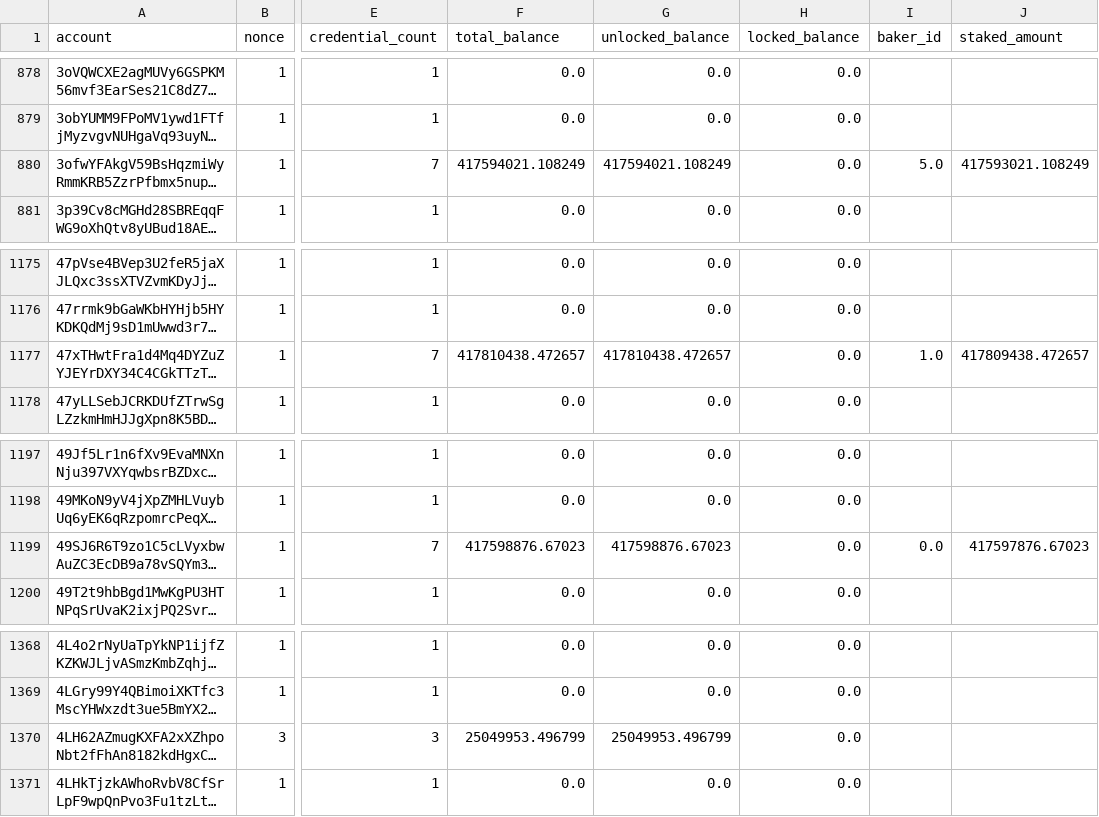
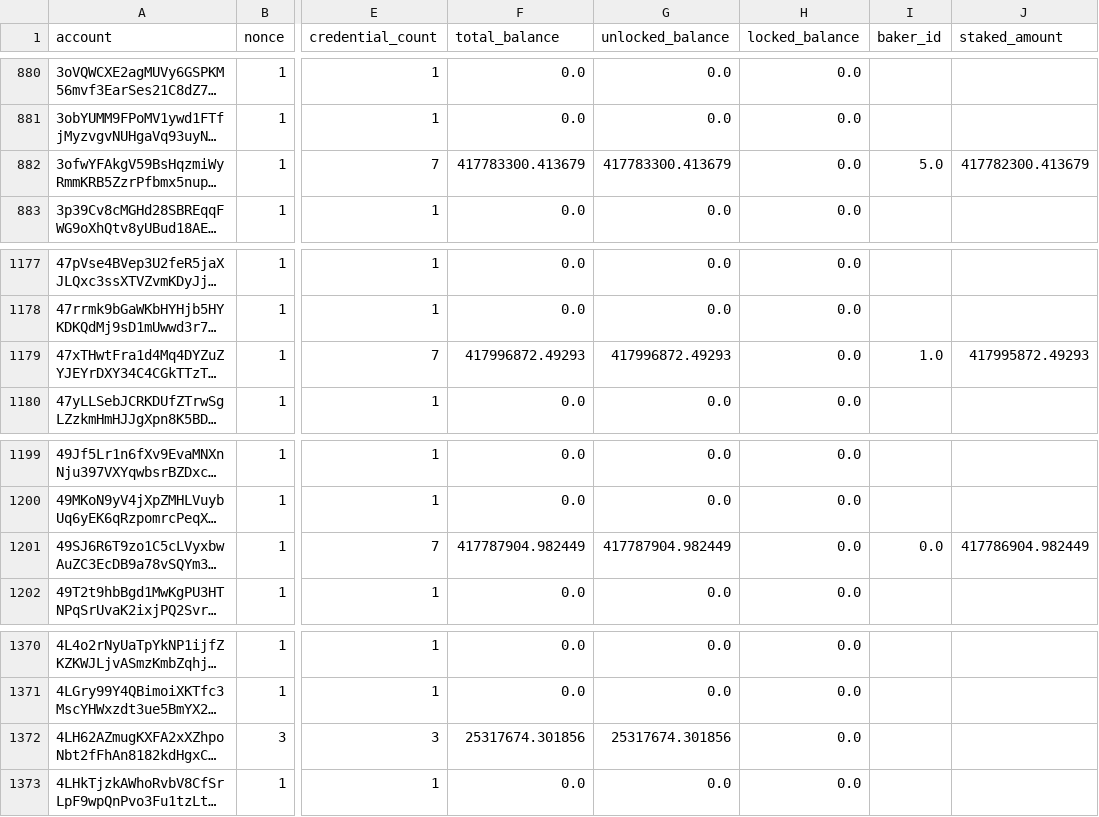
Before and after one commit to ccdexplorer/ccdexplorer-accounts, a CSV file: accounts.csv, drawn as a sheet; only a part is shown, gaps mark what is left out; long unchanged cells end in …; addresses are those after the commit; the diff covers the shown part only; the diff names each change by its address in the sheet, - before the commit and + after, or states it on an @@ line.

```diff
--- a/accounts.csv
+++ b/accounts.csv
-F882 (total_balance): 417594021.108249
+F882 (total_balance): 417783300.413679
-G882 (unlocked_balance): 417594021.108249
+G882 (unlocked_balance): 417783300.413679
-J882 (staked_amount): 417593021.108249
+J882 (staked_amount): 417782300.413679
-F1179 (total_balance): 417810438.472657
+F1179 (total_balance): 417996872.49293
-G1179 (unlocked_balance): 417810438.472657
+G1179 (unlocked_balance): 417996872.49293
-J1179 (staked_amount): 417809438.472657
+J1179 (staked_amount): 417995872.49293
-F1201 (total_balance): 417598876.67023
+F1201 (total_balance): 417787904.982449
-G1201 (unlocked_balance): 417598876.67023
+G1201 (unlocked_balance): 417787904.982449
-J1201 (staked_amount): 417597876.67023
+J1201 (staked_amount): 417786904.982449
-F1372 (total_balance): 25049953.496799
+F1372 (total_balance): 25317674.301856
-G1372 (unlocked_balance): 25049953.496799
+G1372 (unlocked_balance): 25317674.301856
```
Also changed, not shown: 3 added rows and 27 edited cells elsewhere in this file.
